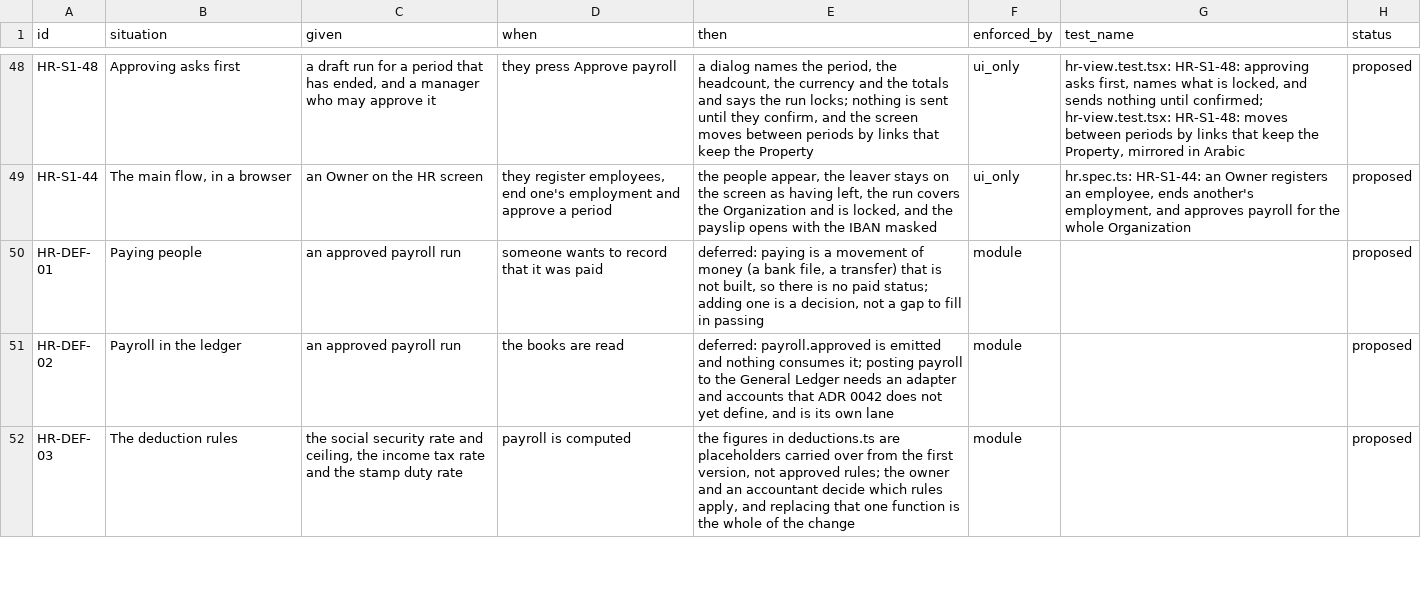
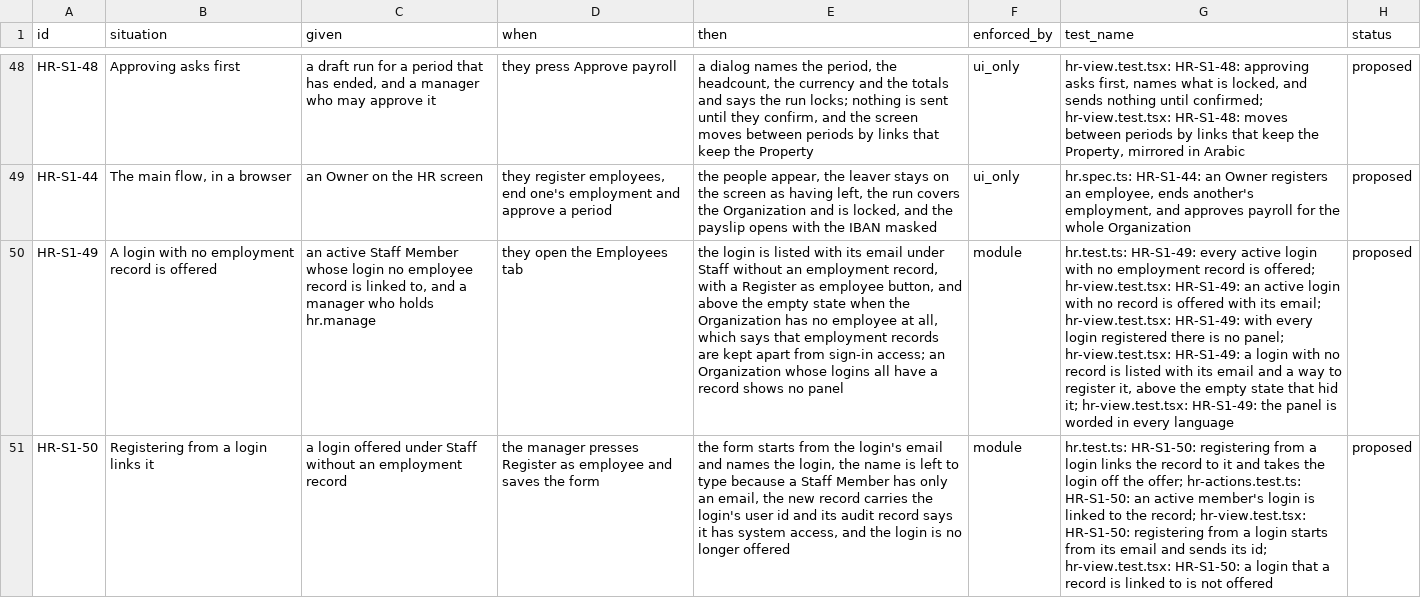
Before and after one commit to prizic/ranza, a CSV file: docs/features/hr/edge-cases.csv, drawn as a sheet; only a part is shown, gaps mark what is left out; the shorter side is filled out with more unchanged rows; the diff covers the shown part only; the diff names each change by its address in the sheet, - before the commit and + after, or states it on an @@ line.

Commit message:
feat(hr): a login with no employment record is offered for registration, and a login is one record per Organization

```diff
--- a/docs/features/hr/edge-cases.csv
+++ b/docs/features/hr/edge-cases.csv
+row 50: HR-S1-49 | A login with no employment record is offered | an active Staff Member whose login no employee record is linked to, and a manager who holds hr.manage | they open the Employees tab | the login is listed with its email under Staff without an employment record, with a Register as employee button, and above the empty state when the Organization has no employee at all, which says that employment records are kept apart from sign-in access; an Organization whose logins all have a record shows no panel | module | hr.test.ts: HR-S1-49: every active login with no employment record is offered; hr-view.test.tsx: HR-S1-49: an active login with no record is offered with its email; hr-view.test.tsx: HR-S1-49: with every login registered there is no panel; hr-view.test.tsx: HR-S1-49: a login with no record is listed with its email and a way to register it, above the empty state that hid it; hr-view.test.tsx: HR-S1-49: the panel is worded in every language | proposed
+row 51: HR-S1-50 | Registering from a login links it | a login offered under Staff without an employment record | the manager presses Register as employee and saves the form | the form starts from the login's email and names the login, the name is left to type because a Staff Member has only an email, the new record carries the login's user id and its audit record says it has system access, and the login is no longer offered | module | hr.test.ts: HR-S1-50: registering from a login links the record to it and takes the login off the offer; hr-actions.test.ts: HR-S1-50: an active member's login is linked to the record; hr-view.test.tsx: HR-S1-50: registering from a login starts from its email and sends its id; hr-view.test.tsx: HR-S1-50: a login that a record is linked to is not offered | proposed
```
Also changed, not shown: 5 added rows elsewhere in this file, 19 other files.
